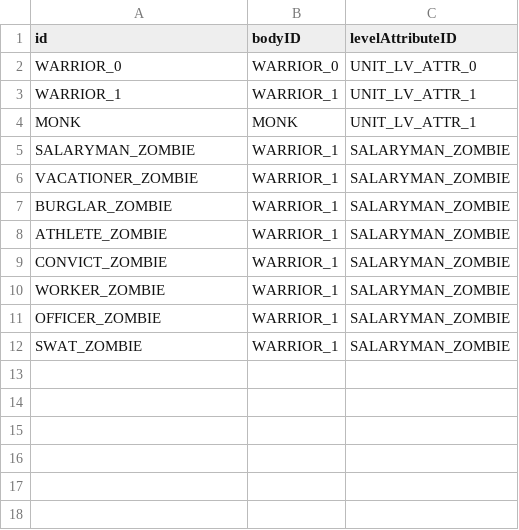
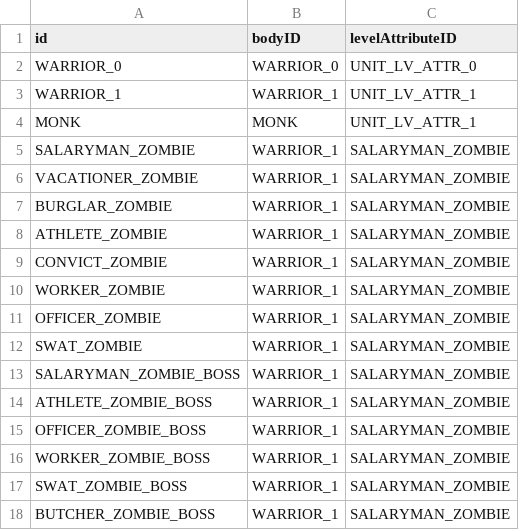
Before and after one commit to ionic5/02-ap, a CSV file: TaskForce.AP.Client/Assets/Addressables/GameData/Unit.csv, drawn as a sheet.

```diff
--- a/TaskForce.AP.Client/Assets/Addressables/GameData/Unit.csv
+++ b/TaskForce.AP.Client/Assets/Addressables/GameData/Unit.csv
@@ -12 +12,7 @@
 "SWAT_ZOMBIE","WARRIOR_1","SALARYMAN_ZOMBIE"
+"SALARYMAN_ZOMBIE_BOSS","WARRIOR_1","SALARYMAN_ZOMBIE"
+"ATHLETE_ZOMBIE_BOSS","WARRIOR_1","SALARYMAN_ZOMBIE"
+"OFFICER_ZOMBIE_BOSS","WARRIOR_1","SALARYMAN_ZOMBIE"
+"WORKER_ZOMBIE_BOSS","WARRIOR_1","SALARYMAN_ZOMBIE"
+"SWAT_ZOMBIE_BOSS","WARRIOR_1","SALARYMAN_ZOMBIE"
+"BUTCHER_ZOMBIE_BOSS","WARRIOR_1","SALARYMAN_ZOMBIE"
```
Also changed, not shown: 4 other files.
